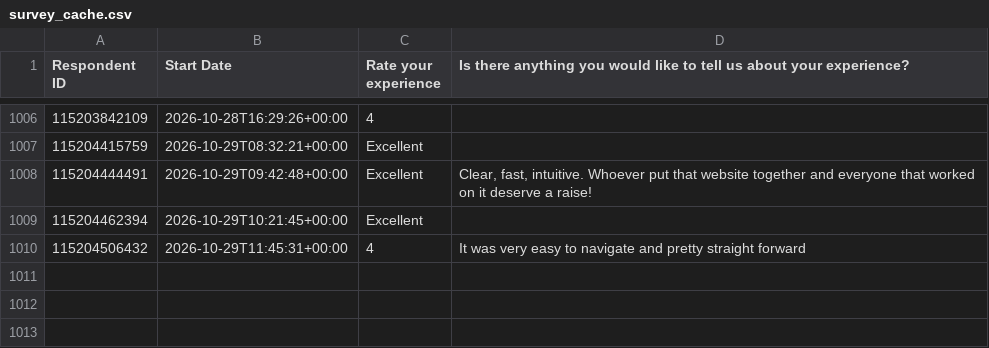
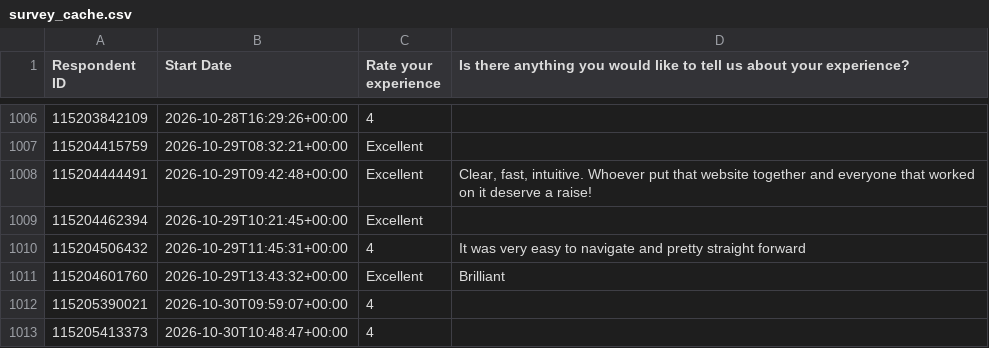
Before and after one commit to NidaAzizMirza/BCFeedback_dashboard, a CSV file: data/survey_cache.csv, drawn as a sheet; only a part is shown, gaps mark what is left out; the diff names each change by its address in the sheet, - before the commit and + after, or states it on an @@ line.

```diff
--- a/data/survey_cache.csv
+++ b/data/survey_cache.csv
+row 1011: 115204601760 | 2026-10-29T13:43:32+00:00 | Excellent | Brilliant
+row 1012: 115205390021 | 2026-10-30T09:59:07+00:00 | 4
+row 1013: 115205413373 | 2026-10-30T10:48:47+00:00 | 4
```
Also changed, not shown: 1 other file.
